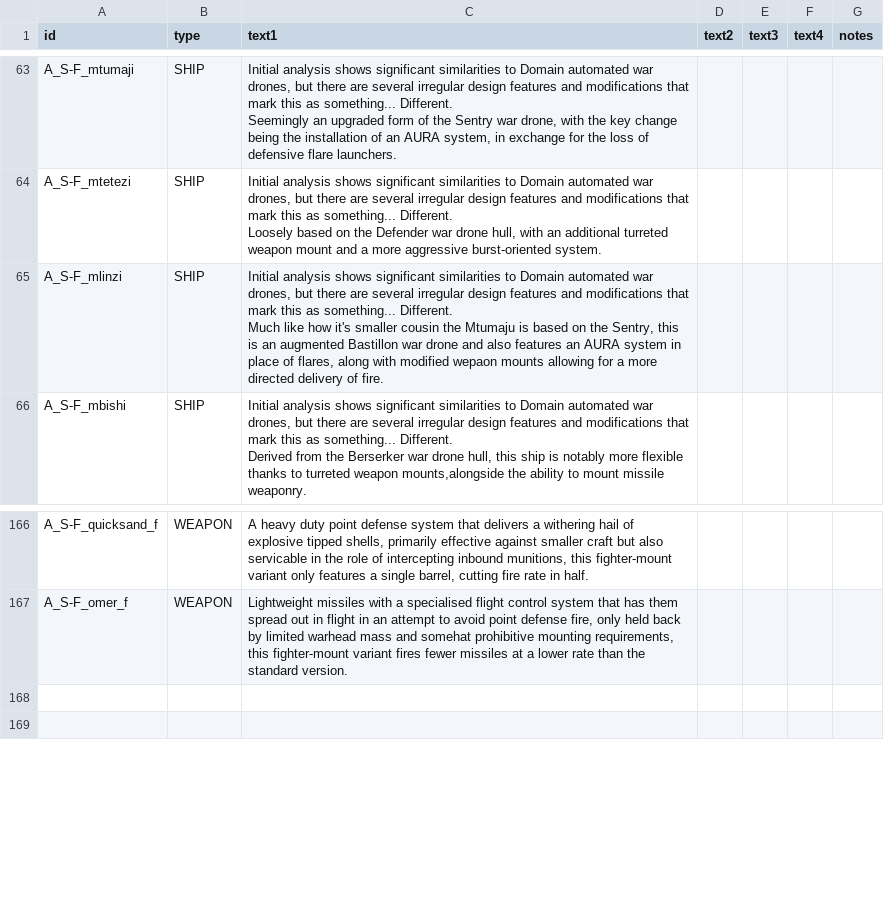
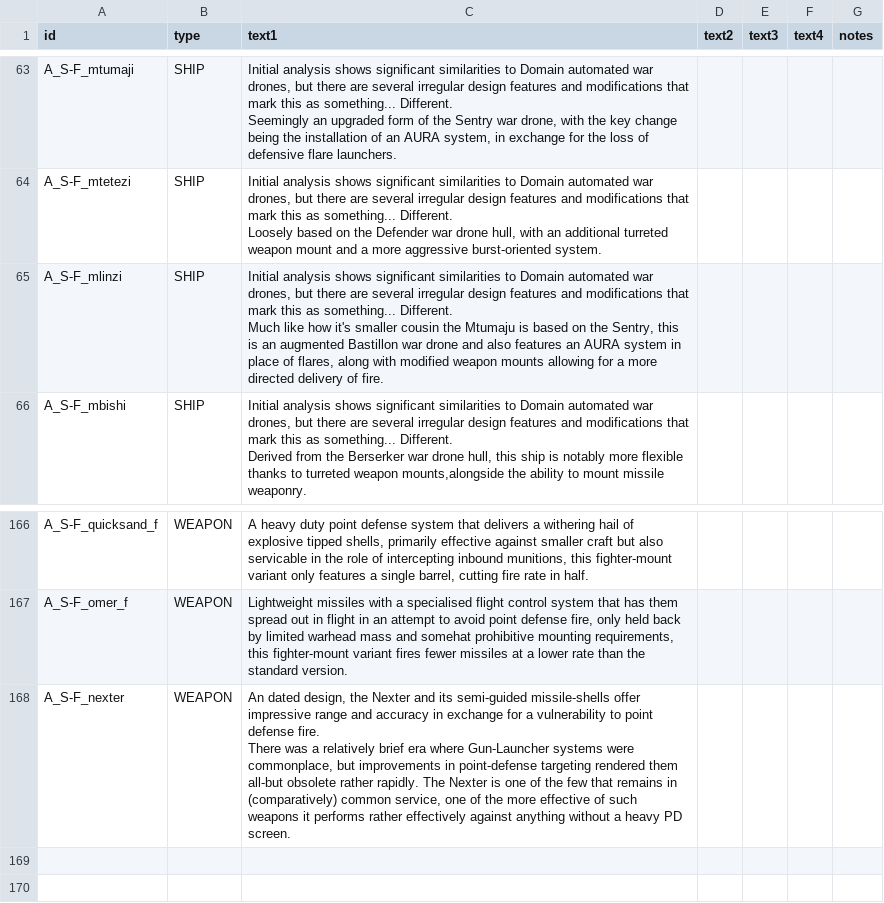
Before and after one commit to Bare-Poles/A_S-F, a CSV file: data/strings/descriptions.csv, drawn as a sheet; only a part is shown, gaps mark what is left out.

Commit message:
1.2.3
Nexter Gun-Launcher
Fix to Phantasmagoria/Persenachia status bar rendering

```diff
--- a/data/strings/descriptions.csv
+++ b/data/strings/descriptions.csv
@@ -189,5 +189,5 @@ A_S-F_mtetezi,SHIP,"Initial analysis shows significant similarities to Domain au
 Loosely based on the Defender war drone hull, with an additional turreted weapon mount and a more aggressive burst-oriented system.",,,,
-A_S-F_mlinzi,SHIP,"Initial analysis shows significant similarities to Domain automated war drones, but there are several irregular design features and modifications that mark this as something... Different.
-
-Much like how it's smaller cousin the Mtumaju is based on the Sentry, this is an augmented Bastillon war drone and also features an AURA system in place of flares, along with modified wepaon mounts allowing for a more directed delivery of fire.",,,,
+A_S-F_mlinzi,SHIP,"Initial analysis shows significant similarities to Domain automated war drones, but there are several irregular design features and modifications that mark this as something... Different.
+
+Much like how it's smaller cousin the Mtumaju is based on the Sentry, this is an augmented Bastillon war drone and also features an AURA system in place of flares, along with modified weapon mounts allowing for a more directed delivery of fire.",,,,
 A_S-F_mbishi,SHIP,"Initial analysis shows significant similarities to Domain automated war drones, but there are several irregular design features and modifications that mark this as something... Different.
@@ -400,2 +400,5 @@ A_S-F_quicksand_f,WEAPON,"A heavy duty point defense system that delivers a with
 A_S-F_omer_f,WEAPON,"Lightweight missiles with a specialised flight control system that has them spread out in flight in an attempt to avoid point defense fire, only held back by limited warhead mass and somehat prohibitive mounting requirements, this fighter-mount variant fires fewer missiles at a lower rate than the standard version.",,,,
+A_S-F_nexter,WEAPON,"An dated design, the Nexter and its semi-guided missile-shells offer impressive range and accuracy in exchange for a vulnerability to point defense fire.
+
+There was a relatively brief era where Gun-Launcher systems were commonplace, but improvements in point-defense targeting rendered them all-but obsolete rather rapidly. The Nexter is one of the few that remains in (comparatively) common service, one of the more effective of such weapons it performs rather effectively against anything without a heavy PD screen.",,,,
 ,,,,,,
```
Also changed, not shown: data/config/asf_lights_data.csv, data/weapons/weapon_data.csv, 22 other files.
